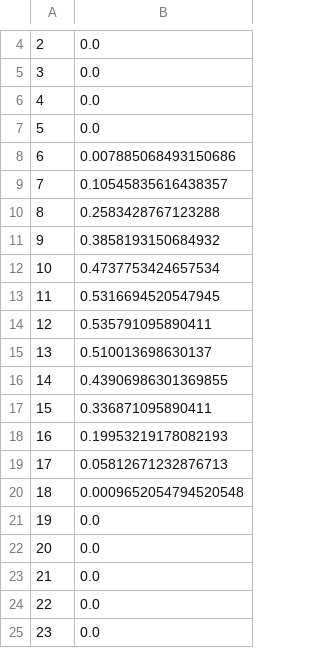
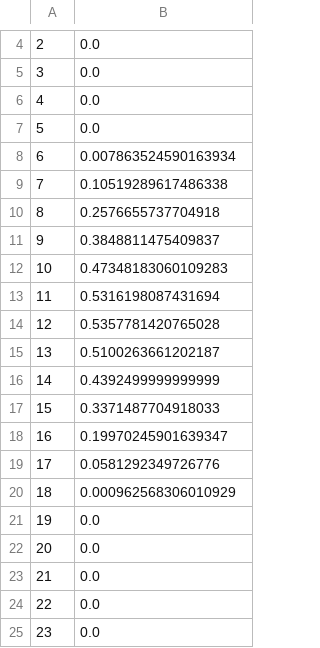
Before and after one commit to JuMpYggdrasil/PRJ_load_analysis, a CSV file: solar_pattern.csv, drawn as a sheet; only a part is shown, gaps mark what is left out.

```diff
--- a/solar_pattern.csv
+++ b/solar_pattern.csv
@@ -7,15 +7,15 @@
 5,0.0
-6,0.007885068493150686
-7,0.10545835616438357
-8,0.2583428767123288
-9,0.3858193150684932
-10,0.4737753424657534
-11,0.5316694520547945
-12,0.535791095890411
-13,0.510013698630137
-14,0.43906986301369855
-15,0.336871095890411
-16,0.19953219178082193
-17,0.05812671232876713
-18,0.0009652054794520548
+6,0.007863524590163934
+7,0.10519289617486338
+8,0.2576655737704918
+9,0.3848811475409837
+10,0.47348183060109283
+11,0.5316198087431694
+12,0.5357781420765028
+13,0.5100263661202187
+14,0.4392499999999999
+15,0.3371487704918033
+16,0.19970245901639347
+17,0.0581292349726776
+18,0.000962568306010929
 19,0.0
```
Also changed, not shown: daily_peak_load_data.csv, montly_peak_load_data.csv, 28 other files.
